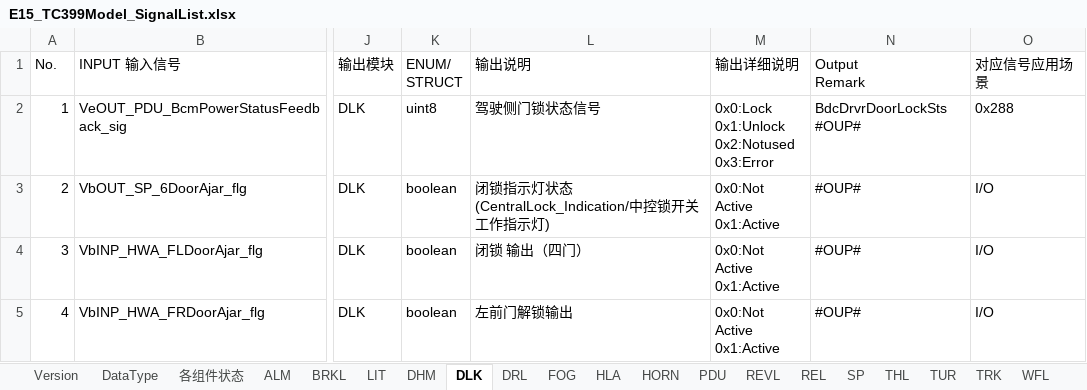
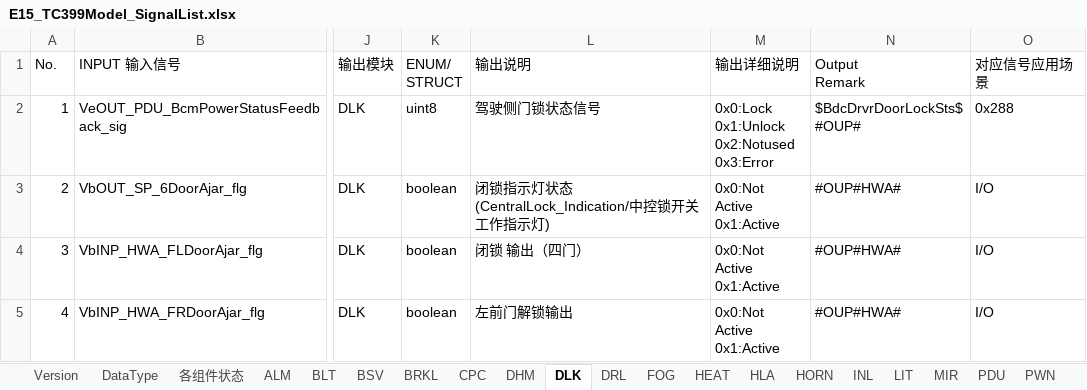
Before and after one commit to liyunbao33/E15_REL, an Excel workbook: E15_TC399Model_SignalList.xlsx, sheet DLK, drawn as a sheet; only a part is shown, gaps mark what is left out; values as stored, in another font and other column widths than the file's, no cell formats; conditional formats not drawn; ↵ is a line break in a cell; the diff covers the shown part only; the diff names each change by its address in the sheet, - before the commit and + after, or states it on an @@ line.

```diff
--- a/E15_TC399Model_SignalList.xlsx (sheet DLK)
+++ b/E15_TC399Model_SignalList.xlsx (sheet DLK)
+sheet tab: BLT
+sheet tab: BSV
+sheet tab: CPC
+sheet tab: HEAT
+sheet tab: INL
+sheet tab: MIR
+sheet tab: PWN
@@ sheet tab order changed: Version | DataType | 各组件状态 | ALM | BLT | BSV | BRKL | CPC | DHM | DLK | DRL | FOG | HEAT | HLA | HORN | INL | LIT | MIR | PDU | PWN @@
-N2 (Output Remark): BdcDrvrDoorLockSts ↵ #OUP#
+N2 (Output Remark): $BdcDrvrDoorLockSts$ ↵ #OUP#
-N3:N5 (Output Remark): #OUP#
+N3:N5 (Output Remark): #OUP#HWA#
```
Also changed, not shown: 27 added rows and 157 edited cells elsewhere in this sheet, sheet DHM, sheet TPMS, sheet LIT, sheet TRK, sheet ALM, sheet REL, 12 more sheets, cell formats, 2 other files.
